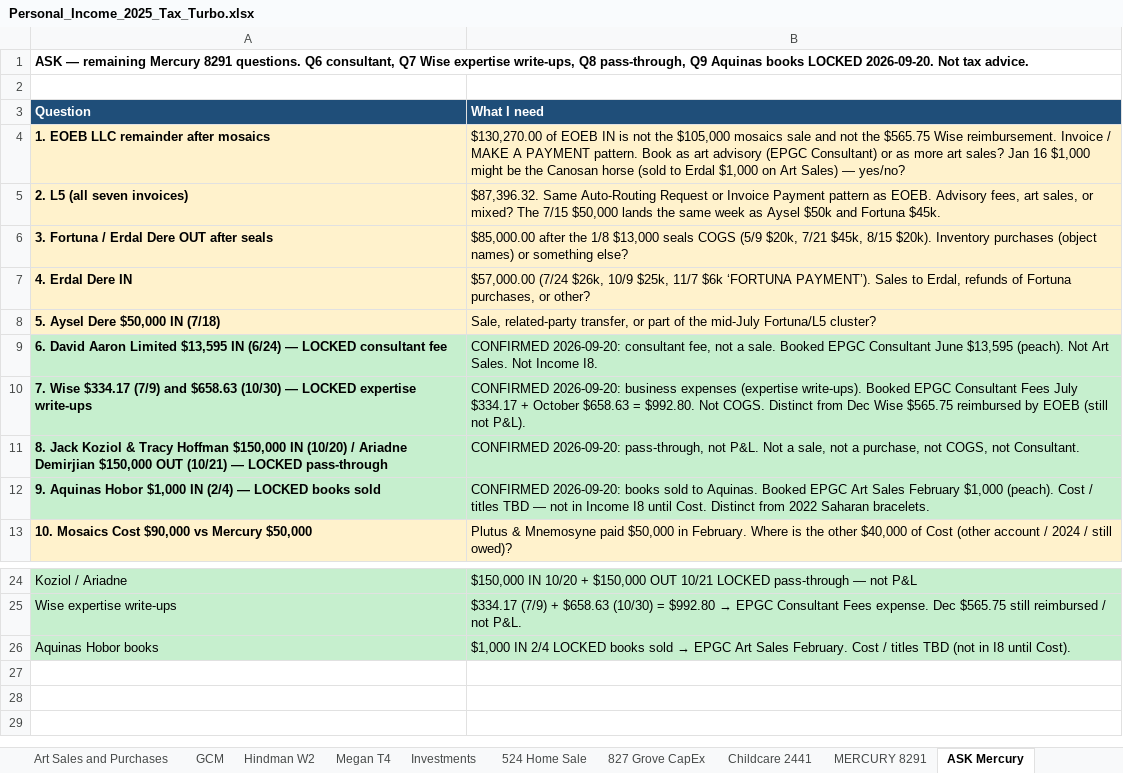
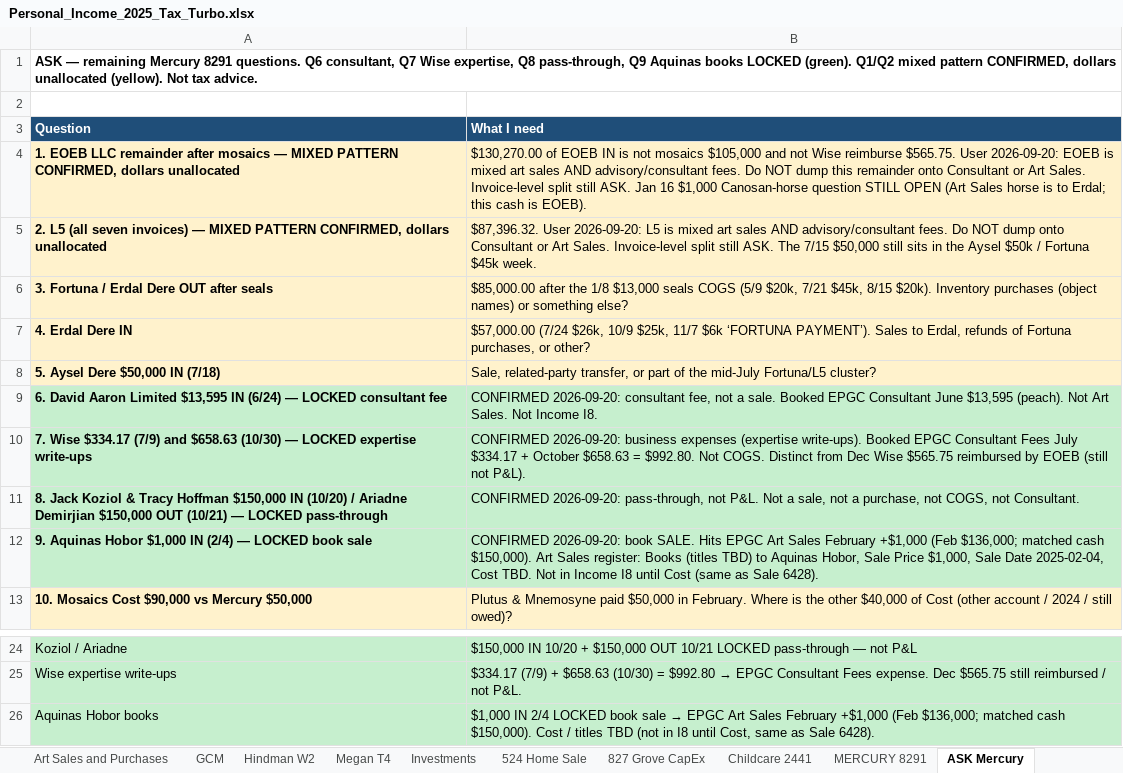
Before and after one commit to ColeyFineArts/flashcards, an Excel workbook: .cursor/scratch/Personal_Income_2025_Tax_Turbo.xlsx, sheet ASK Mercury, drawn as a sheet; only a part is shown, gaps mark what is left out; values as stored, in another font and other column widths than the file's, no borders; removed rows and columns are numbered as before the commit, all else as after; the diff names each change by its address in the sheet, - before the commit and + after, or states it on an @@ line.

```diff
--- a/.cursor/scratch/Personal_Income_2025_Tax_Turbo.xlsx (sheet ASK Mercury)
+++ b/.cursor/scratch/Personal_Income_2025_Tax_Turbo.xlsx (sheet ASK Mercury)
-A1 (Question): …Q7 Wise expertise write-ups, Q8 pass-through, Q9 Aquinas books LOCKED 2026-09-20. Not tax…
+A1 (Question): …Q7 Wise expertise, Q8 pass-through, Q9 Aquinas books LOCKED (green). Q1/Q2 mixed pattern CONFIRMED, dollars unallocated (yellow). Not tax…
-row 4: 1. EOEB LLC remainder after mosaics | $130,270.00 of EOEB IN is not the $105,000 mosaics sale and not the $565.75 Wise reimbursement. Invoice / MAKE A PAYMENT pattern. Book as art advisory (EPGC Consultant) or as more art sales? Jan 16 $1,000 might be the Canosan horse (sold to Erdal $1,000 on Art Sales) — yes/no?
-row 5: 2. L5 (all seven invoices) | $87,396.32. Same Auto-Routing Request or Invoice Payment pattern as EOEB. Advisory fees, art sales, or mixed? The 7/15 $50,000 lands the same week as Aysel $50k and Fortuna $45k.
+row 4: 1. EOEB LLC remainder after mosaics — MIXED PATTERN CONFIRMED, dollars unallocated | $130,270.00 of EOEB IN is not mosaics $105,000 and not Wise reimburse $565.75. User 2026-09-20: EOEB is mixed art sales AND advisory/consultant fees. Do NOT dump this remainder onto Consultant or Art Sales. Invoice-level split still ASK. Jan 16 $1,000 Canosan-horse question STILL OPEN (Art Sales horse is to Erdal; this cash is EOEB).
+row 5: 2. L5 (all seven invoices) — MIXED PATTERN CONFIRMED, dollars unallocated | $87,396.32. User 2026-09-20: L5 is mixed art sales AND advisory/consultant fees. Do NOT dump onto Consultant or Art Sales. Invoice-level split still ASK. The 7/15 $50,000 still sits in the Aysel $50k / Fortuna $45k week.
-A12 (Question): …— LOCKED books sold
+A12 (Question): …— LOCKED book sale
-B12 (What I need): CONFIRMED 2026-09-20: books sold to Aquinas. Booked EPGC Art Sales February $1,000 (peach). Cost / titles TBD — not in Income I8 until Cost. Distinct from 2022 Saharan bracelets.
+B12 (What I need): CONFIRMED 2026-09-20: book SALE. Hits EPGC Art Sales February +$1,000 (Feb $136,000; matched cash $150,000). Art Sales register: Books (titles TBD) to Aquinas Hobor, Sale Price $1,000, Sale Date 2025-02-04, Cost TBD. Not in Income I8 until Cost (same as Sale 6428).
@@ B26 (What I need): …2/4 LOCKED books sold → EPGC Art Sales February. Cost / titles TBD (not in I8 until Cost). → …2/4 LOCKED book sale → EPGC Art Sales February +$1,000 (Feb $136,000; matched cash $150,000). Cost / titles TBD (not in I8 until Cost, same as Sale 6428). @@
```
Also changed, not shown: sheet MERCURY 8291, sheet Art Sales and Purchases, sheet EPGC LLC, .cursor/scratch/tax_turbo_deliverable/Personal_Income_2025_Tax_Turbo.xlsx, .cursor/scratch/tax_turbo_parts/ASK Mercury.xlsx, 16 other files.
